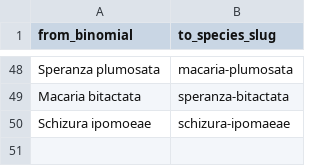
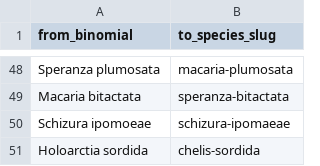
Before and after one commit to pnwinsects/pnwmoths, a CSV file: data/species-synonyms.csv, drawn as a sheet; only a part is shown, gaps mark what is left out; the diff names each change by its address in the sheet, - before the commit and + after, or states it on an @@ line.

```diff
--- a/data/species-synonyms.csv
+++ b/data/species-synonyms.csv
+row 51: Holoarctia sordida | chelis-sordida
```
Also changed, not shown: 20 other files.
